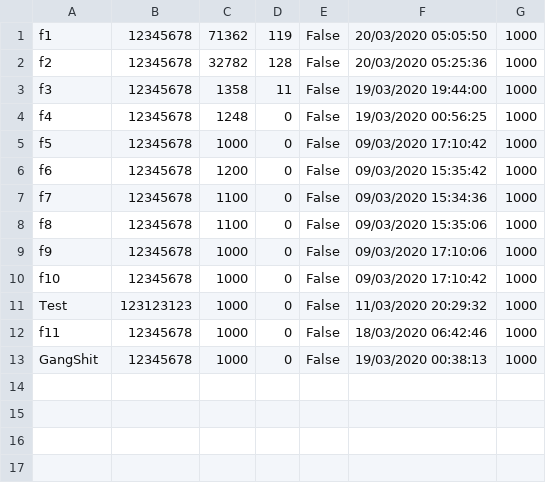
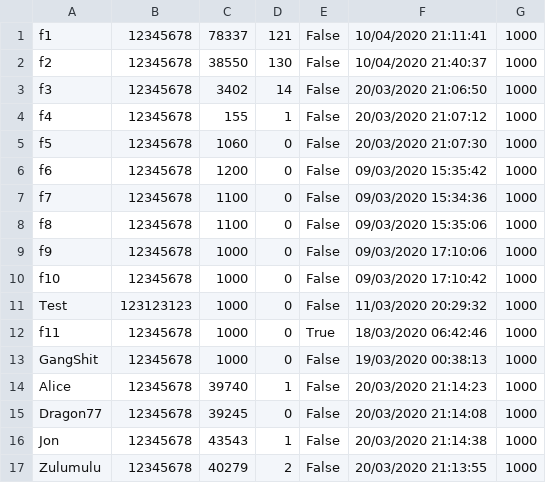
Before and after one commit to FICHEKK/Poker-Server, a CSV file: Assets/Databases/clients.csv, drawn as a sheet.

```diff
--- a/Assets/Databases/clients.csv
+++ b/Assets/Databases/clients.csv
@@ -1,6 +1,6 @@
-f1,12345678,71362,119,False,20/03/2020 05:05:50,1000
-f2,12345678,32782,128,False,20/03/2020 05:25:36,1000
-f3,12345678,1358,11,False,19/03/2020 19:44:00,1000
-f4,12345678,1248,0,False,19/03/2020 00:56:25,1000
-f5,12345678,1000,0,False,09/03/2020 17:10:42,1000
+f1,12345678,78337,121,False,10/04/2020 21:11:41,1000
+f2,12345678,38550,130,False,10/04/2020 21:40:37,1000
+f3,12345678,3402,14,False,20/03/2020 21:06:50,1000
+f4,12345678,155,1,False,20/03/2020 21:07:12,1000
+f5,12345678,1060,0,False,20/03/2020 21:07:30,1000
 f6,12345678,1200,0,False,09/03/2020 15:35:42,1000
@@ -11,3 +11,7 @@ f10,12345678,1000,0,False,09/03/2020 17:10:42,1000
 Test,123123123,1000,0,False,11/03/2020 20:29:32,1000
-f11,12345678,1000,0,False,18/03/2020 06:42:46,1000
+f11,12345678,1000,0,True,18/03/2020 06:42:46,1000
 GangShit,12345678,1000,0,False,19/03/2020 00:38:13,1000
+Alice,12345678,39740,1,False,20/03/2020 21:14:23,1000
+Dragon77,12345678,39245,0,False,20/03/2020 21:14:08,1000
+Jon,12345678,43543,1,False,20/03/2020 21:14:38,1000
+Zulumulu,12345678,40279,2,False,20/03/2020 21:13:55,1000
```
Also changed, not shown: 3 other files.
